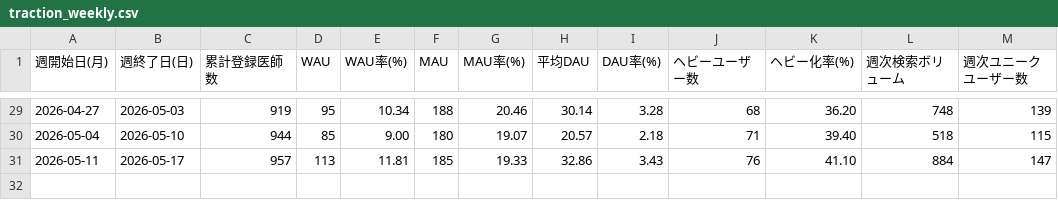
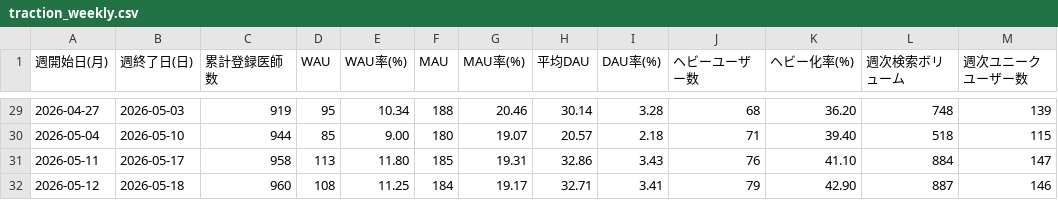
Before and after one commit to okui-dev/cubec-traction-dashboard, a CSV file: traction_weekly.csv, drawn as a sheet; only a part is shown, gaps mark what is left out.

```diff
--- a/traction_weekly.csv
+++ b/traction_weekly.csv
@@ -30,2 +30,3 @@
 2026-05-04,2026-05-10,944,85,9.00,180,19.07,20.57,2.18,71,39.40,518,115
-2026-05-11,2026-05-17,957,113,11.81,185,19.33,32.86,3.43,76,41.10,884,147
+2026-05-11,2026-05-17,958,113,11.80,185,19.31,32.86,3.43,76,41.10,884,147
+2026-05-12,2026-05-18,960,108,11.25,184,19.17,32.71,3.41,79,42.90,887,146
```
Also changed, not shown: 2 other files.
